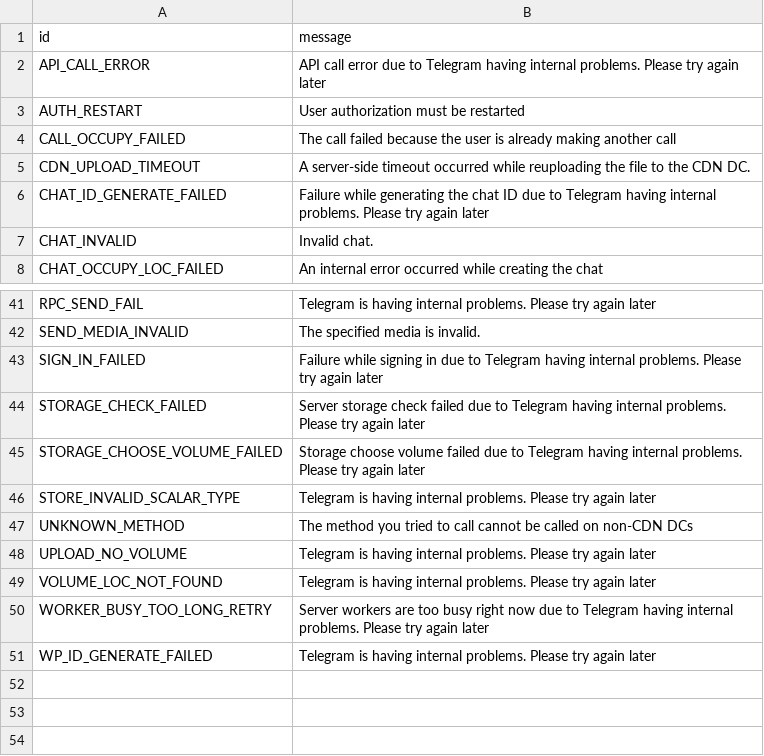
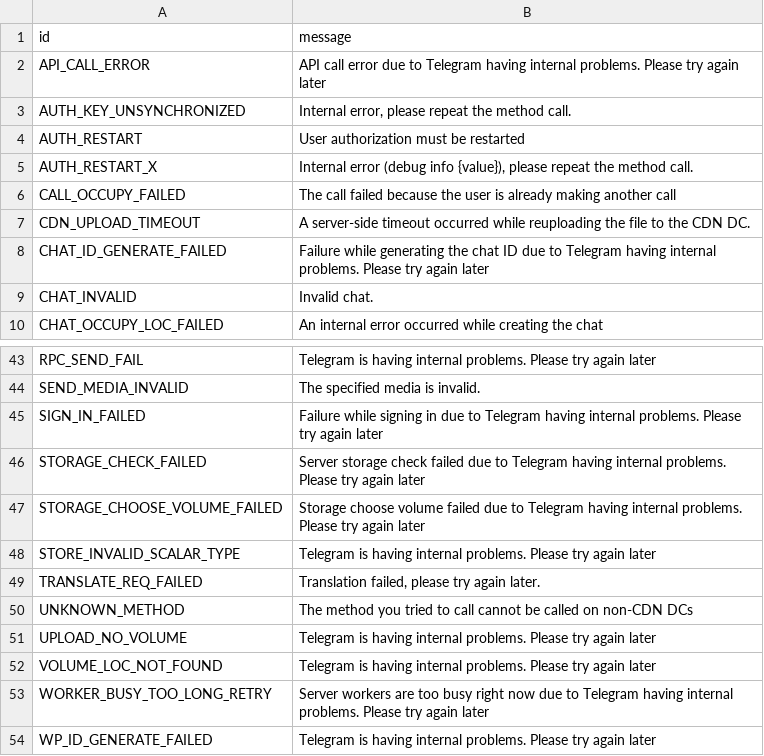
Before and after one commit to anonymousx97/pyrogram, a TSV file: compiler/errors/source/500_INTERNAL_SERVER_ERROR.tsv, drawn as a sheet; only a part is shown, gaps mark what is left out; the diff names each change by its address in the sheet, - before the commit and + after, or states it on an @@ line.

```diff
--- a/compiler/errors/source/500_INTERNAL_SERVER_ERROR.tsv
+++ b/compiler/errors/source/500_INTERNAL_SERVER_ERROR.tsv
+row 3: AUTH_KEY_UNSYNCHRONIZED | Internal error, please repeat the method call.
+row 5: AUTH_RESTART_X | Internal error (debug info {value}), please repeat the method call.
+row 49: TRANSLATE_REQ_FAILED | Translation failed, please try again later.
```
Also changed, not shown: compiler/errors/source/400_BAD_REQUEST.tsv, compiler/errors/source/403_FORBIDDEN.tsv.
